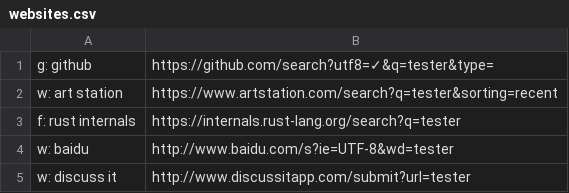
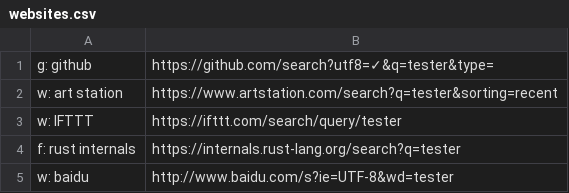
Before and after one commit to nikitavoloboev/alfred-web-searches, a CSV file: workflow/websites.csv, drawn as a sheet; only a part is shown; the shorter side is filled out with more unchanged rows.

Commit message:
website added

```diff
--- a/workflow/websites.csv
+++ b/workflow/websites.csv
@@ -2,2 +2,3 @@ g: github,https://github.com/search?utf8=✓&q=tester&type=
 w: art station,https://www.artstation.com/search?q=tester&sorting=recent
+w: IFTTT,https://ifttt.com/search/query/tester
 f: rust internals,https://internals.rust-lang.org/search?q=tester
```
